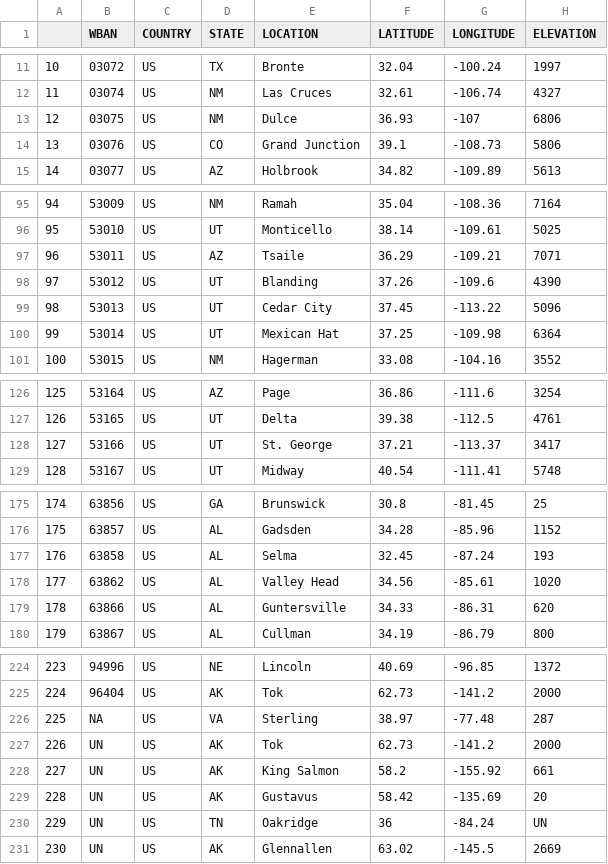
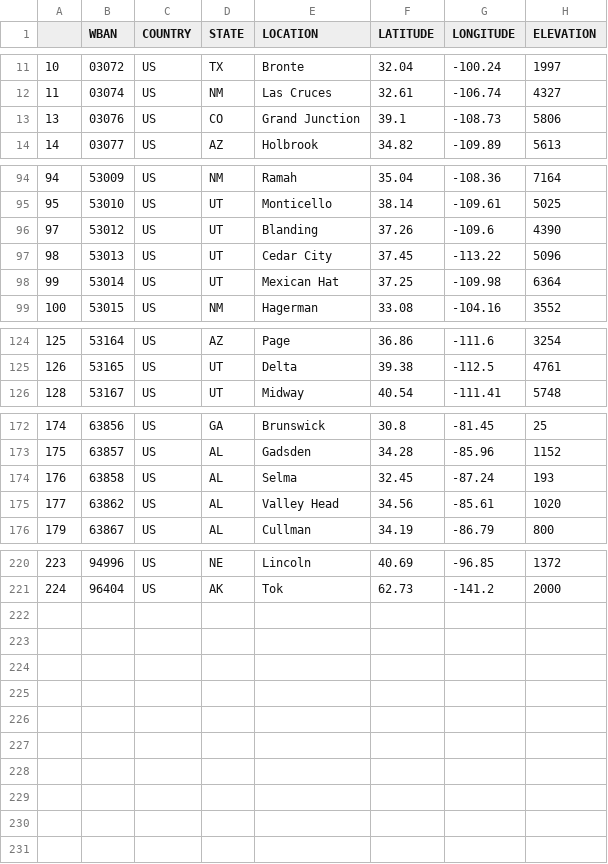
Before and after one commit to JasonMWhite/cumulus, a CSV file: us_stations.csv, drawn as a sheet; only a part is shown, gaps mark what is left out.

Commit message:
fixing the elevation column length

```diff
--- a/us_stations.csv
+++ b/us_stations.csv
@@ -12,3 +12,2 @@
 "11","03074","US","NM","Las Cruces",32.61,-106.74,"4327"
-"12","03075","US","NM","Dulce",36.93,-107,"6806"
 "13","03076","US","CO","Grand Junction",39.1,-108.73,"5806"
@@ -96,3 +95,2 @@
 "95","53010","US","UT","Monticello",38.14,-109.61,"5025"
-"96","53011","US","AZ","Tsaile",36.29,-109.21,"7071"
 "97","53012","US","UT","Blanding",37.26,-109.6,"4390"
@@ -127,3 +125,2 @@
 "126","53165","US","UT","Delta",39.38,-112.5,"4761"
-"127","53166","US","UT","St. George",37.21,-113.37,"3417"
 "128","53167","US","UT","Midway",40.54,-111.41,"5748"
@@ -178,3 +175,2 @@
 "177","63862","US","AL","Valley Head",34.56,-85.61,"1020"
-"178","63866","US","AL","Guntersville",34.33,-86.31,"620"
 "179","63867","US","AL","Cullman",34.19,-86.79,"800"
@@ -225,7 +221 @@
 "224","96404","US","AK","Tok",62.73,-141.2,"2000"
-"225",NA,"US","VA","Sterling",38.97,-77.48,"287"
-"226","UN","US","AK","Tok",62.73,-141.2,"2000"
-"227","UN","US","AK","King Salmon",58.2,-155.92,"661"
-"228","UN","US","AK","Gustavus",58.42,-135.69,"20"
-"229","UN","US","TN","Oakridge",36,-84.24,"UN"
-"230","UN","US","AK","Glennallen",63.02,-145.5,"2669"
```
Also changed, not shown: 3 other files.
